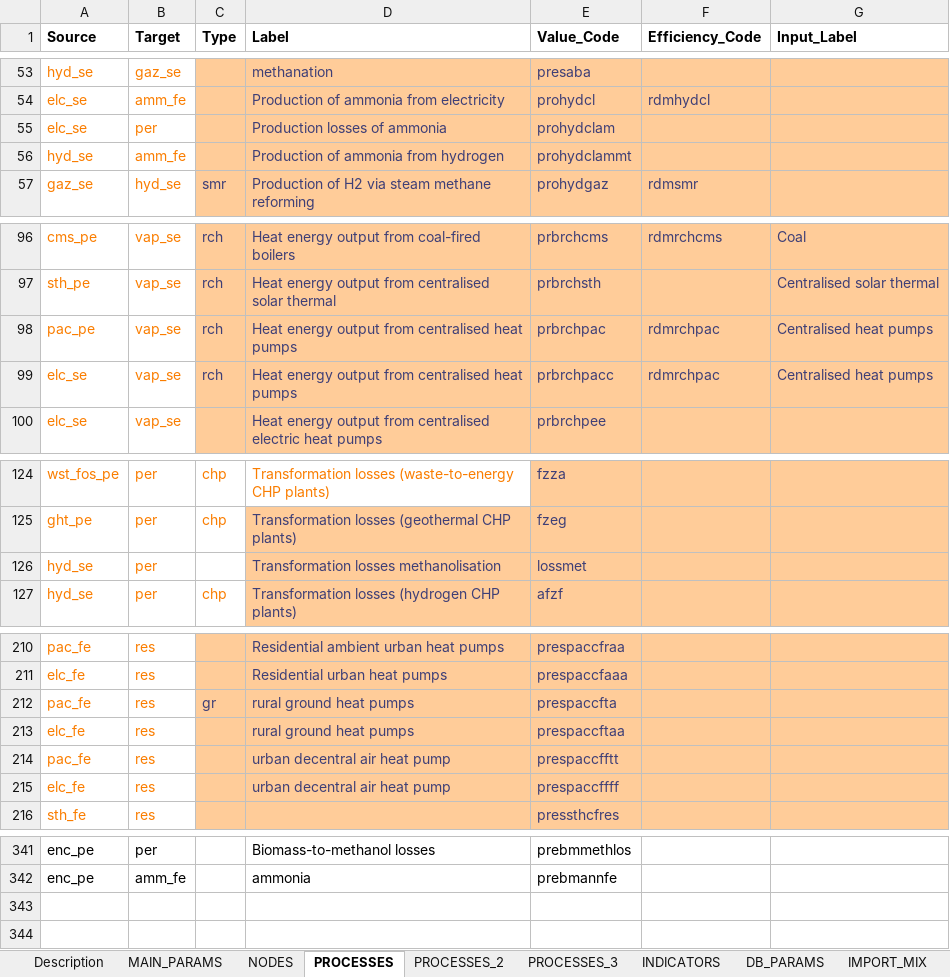
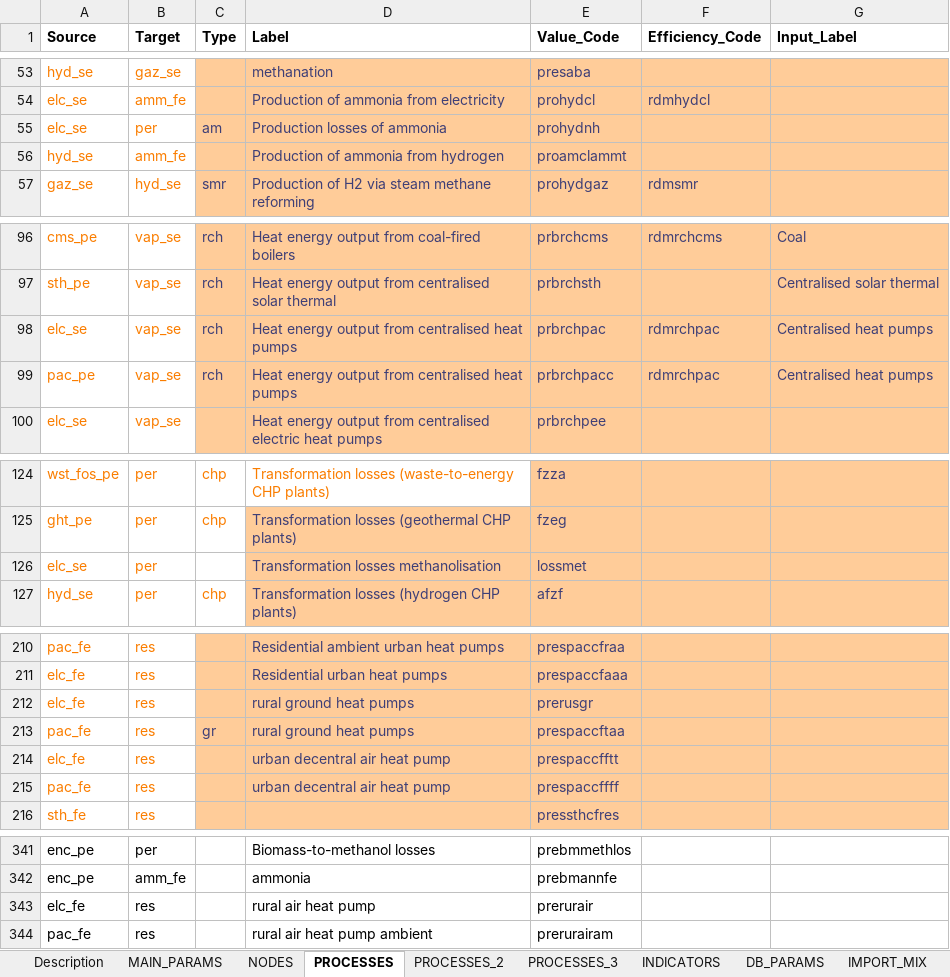
Before and after one commit to IntSusEnergySystems/pypsa-eur_RFNBO, an Excel workbook: SEPIA/SEPIA_config.xlsx, sheet PROCESSES, drawn as a sheet; only a part is shown, gaps mark what is left out; values as stored, in another font and other column widths than the file's, no borders; charts and pictures not drawn; removed rows and columns are numbered as before the commit, all else as after; the diff covers the shown part only; the diff names each change by its address in the sheet, - before the commit and + after, or states it on an @@ line.

Commit message:
Improvements in SEPIA + small corrections

```diff
--- a/SEPIA/SEPIA_config.xlsx (sheet PROCESSES)
+++ b/SEPIA/SEPIA_config.xlsx (sheet PROCESSES)
-C55 (Type): (empty)
+C55 (Type): am
-E55 (Value_Code): prohydclam
+E55 (Value_Code): prohydnh
-E56 (Value_Code): prohydclammt
+E56 (Value_Code): proamclammt
-A98 (Source): pac_pe
+A98 (Source): elc_se
-A99 (Source): elc_se
+A99 (Source): pac_pe
-A126 (Source): hyd_se
+A126 (Source): elc_se
+row 212: elc_fe | res |  | rural ground heat pumps | prerusgr
-E213 (Value_Code): prespaccfta
+E213 (Value_Code): prespaccftaa
-D214 (Label): rural ground heat pumps
+D214 (Label): urban decentral air heat pump
-E214 (Value_Code): prespaccftaa
+E214 (Value_Code): prespaccfftt
-E215 (Value_Code): prespaccfftt
+E215 (Value_Code): prespaccffff
-row 215: elc_fe | res |  | urban decentral air heat pump | prespaccffff
+row 343: elc_fe | res |  | rural air heat pump | prerurair
+row 344: pac_fe | res |  | rural air heat pump ambient | prerurairam
```
Also changed, not shown: 2 edited cells elsewhere in this sheet, 4 other files.
